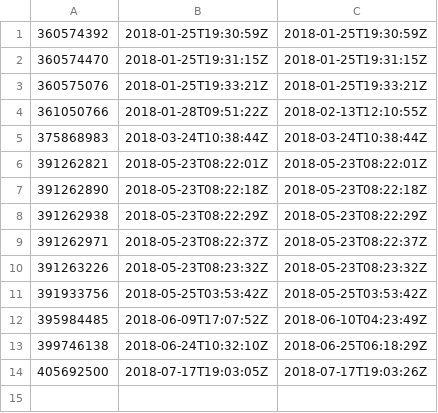
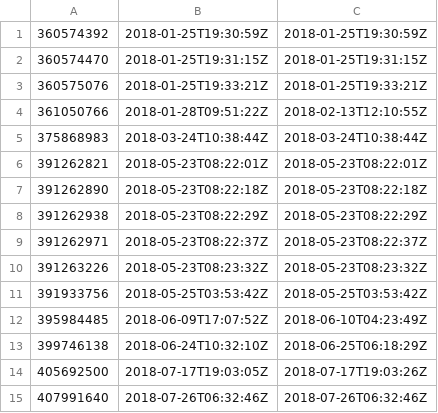
Before and after one commit to solomonxie/issues_blog, a CSV file: solomonxie/solomonxie.github.io/issue-33-comments.csv, drawn as a sheet; the diff names each change by its address in the sheet, - before the commit and + after, or states it on an @@ line.

```diff
--- a/solomonxie/solomonxie.github.io/issue-33-comments.csv
+++ b/solomonxie/solomonxie.github.io/issue-33-comments.csv
+row 15: 407991640 | 2018-07-26T06:32:46Z | 2018-07-26T06:32:46Z
```
Also changed, not shown: solomonxie/solomonxie.github.io/last_issues_list.csv, 1 other file.
